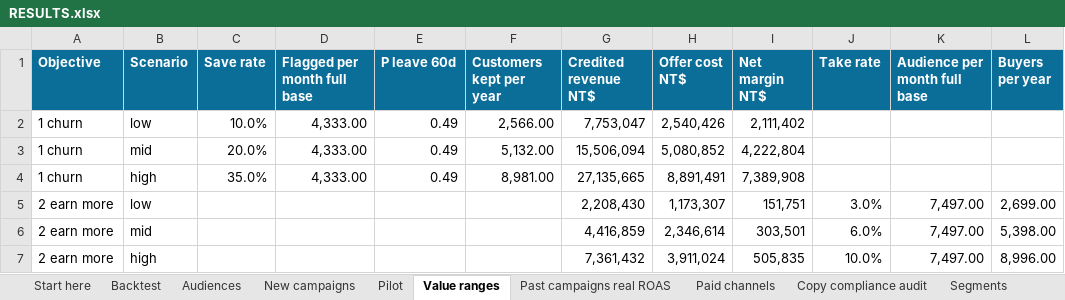
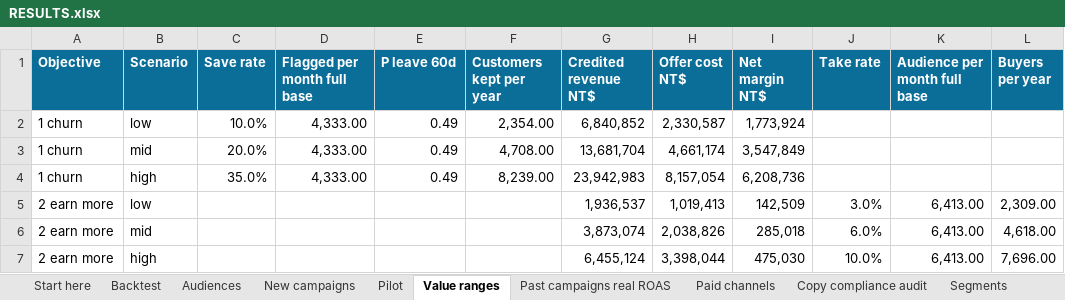
Before and after one commit to pilipehrtmo/Deploy-AI, an Excel workbook: 4_outputs/RESULTS.xlsx, sheet Value ranges, drawn as a sheet; values as stored, in another font and other column widths than the file's, no borders; the diff names each change by its address in the sheet, - before the commit and + after, or states it on an @@ line.

```diff
--- a/4_outputs/RESULTS.xlsx (sheet Value ranges)
+++ b/4_outputs/RESULTS.xlsx (sheet Value ranges)
-F2 (Customers kept per year): 2,566.00
+F2 (Customers kept per year): 2,354.00
-G2 (Credited revenue NT$): 7,753,047
+G2 (Credited revenue NT$): 6,840,852
-H2 (Offer cost NT$): 2,540,426
+H2 (Offer cost NT$): 2,330,587
-I2 (Net margin NT$): 2,111,402
+I2 (Net margin NT$): 1,773,924
-F3 (Customers kept per year): 5,132.00
+F3 (Customers kept per year): 4,708.00
-G3 (Credited revenue NT$): 15,506,094
+G3 (Credited revenue NT$): 13,681,704
-H3 (Offer cost NT$): 5,080,852
+H3 (Offer cost NT$): 4,661,174
-I3 (Net margin NT$): 4,222,804
+I3 (Net margin NT$): 3,547,849
-F4 (Customers kept per year): 8,981.00
+F4 (Customers kept per year): 8,239.00
-G4 (Credited revenue NT$): 27,135,665
+G4 (Credited revenue NT$): 23,942,983
-H4 (Offer cost NT$): 8,891,491
+H4 (Offer cost NT$): 8,157,054
-I4 (Net margin NT$): 7,389,908
+I4 (Net margin NT$): 6,208,736
-G5 (Credited revenue NT$): 2,208,430
+G5 (Credited revenue NT$): 1,936,537
-H5 (Offer cost NT$): 1,173,307
+H5 (Offer cost NT$): 1,019,413
-I5 (Net margin NT$): 151,751
+I5 (Net margin NT$): 142,509
-K5:K7 (Audience per month full base): 7,497.00
+K5:K7 (Audience per month full base): 6,413.00
-L5 (Buyers per year): 2,699.00
+L5 (Buyers per year): 2,309.00
-G6 (Credited revenue NT$): 4,416,859
+G6 (Credited revenue NT$): 3,873,074
-H6 (Offer cost NT$): 2,346,614
+H6 (Offer cost NT$): 2,038,826
-I6 (Net margin NT$): 303,501
+I6 (Net margin NT$): 285,018
-L6 (Buyers per year): 5,398.00
+L6 (Buyers per year): 4,618.00
-G7 (Credited revenue NT$): 7,361,432
+G7 (Credited revenue NT$): 6,455,124
-H7 (Offer cost NT$): 3,911,024
+H7 (Offer cost NT$): 3,398,044
-I7 (Net margin NT$): 505,835
+I7 (Net margin NT$): 475,030
-L7 (Buyers per year): 8,996.00
+L7 (Buyers per year): 7,696.00
```
Also changed, not shown: sheet New campaigns, sheet Pilot, sheet Start here, sheet Audiences, sheet Assumptions, 26 other files.
